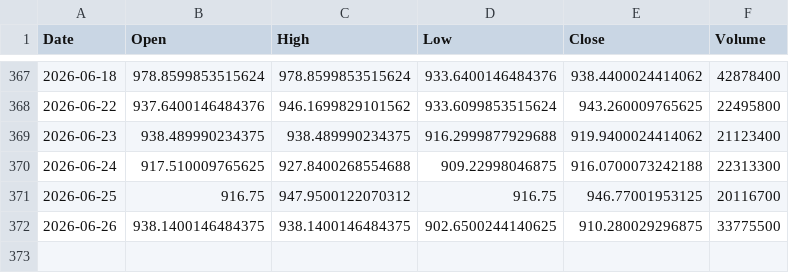
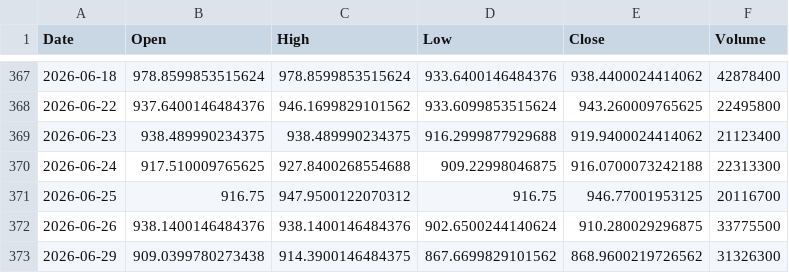
Before and after one commit to simsisim/dowJonesIndex_download, a CSV file: data/market_data/daily/DJUSST.csv, drawn as a sheet; only a part is shown, gaps mark what is left out.

```diff
--- a/data/market_data/daily/DJUSST.csv
+++ b/data/market_data/daily/DJUSST.csv
@@ -371,2 +371,3 @@ Date,Open,High,Low,Close,Volume
 2026-06-25,916.75,947.9500122070312,916.75,946.77001953125,20116700
-2026-06-26,938.1400146484375,938.1400146484375,902.6500244140625,910.280029296875,33775500
+2026-06-26,938.1400146484376,938.1400146484376,902.6500244140624,910.280029296875,33775500
+2026-06-29,909.0399780273438,914.3900146484375,867.6699829101562,868.9600219726562,31326300
```
Also changed, not shown: data/market_data/daily/GSPC.csv, data/market_data/daily/NDX.csv, 2 other files.
